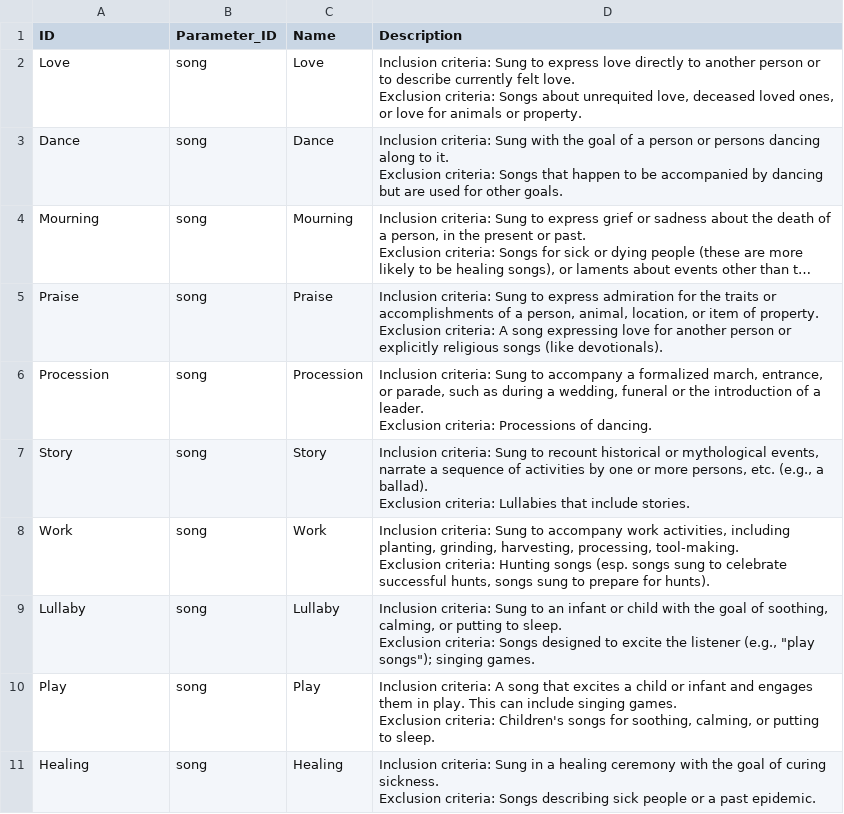
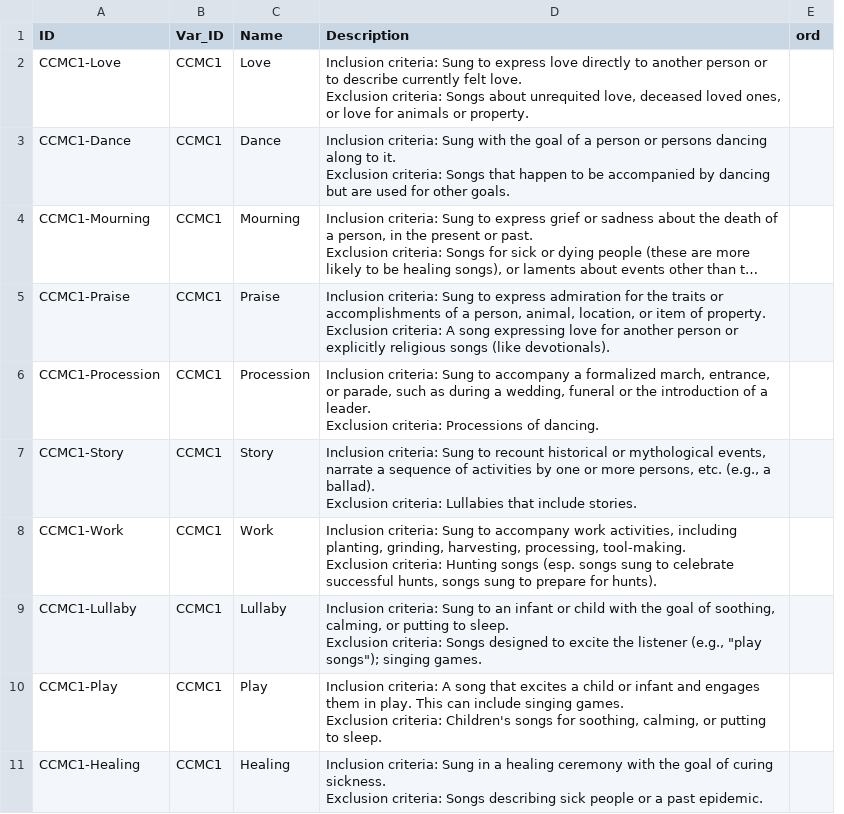
Before and after one commit to D-PLACE/dplace-dataset-ccmc, a CSV file: cldf/codes.csv, drawn as a sheet; long unchanged cells end in …; removed rows and columns are numbered as before the commit, all else as after; the diff names each change by its address in the sheet, - before the commit and + after, or states it on an @@ line.

```diff
--- a/cldf/codes.csv
+++ b/cldf/codes.csv
-column B (Parameter_ID), rows 2-11: all song
+column B (Var_ID), rows 2-11: all CCMC1
+column E (ord), empty
-A2 (ID): Love
+A2 (ID): CCMC1-Love
-A3 (ID): Dance
+A3 (ID): CCMC1-Dance
-A4 (ID): Mourning
+A4 (ID): CCMC1-Mourning
-A5 (ID): Praise
+A5 (ID): CCMC1-Praise
-A6 (ID): Procession
+A6 (ID): CCMC1-Procession
-A7 (ID): Story
+A7 (ID): CCMC1-Story
-A8 (ID): Work
+A8 (ID): CCMC1-Work
-A9 (ID): Lullaby
+A9 (ID): CCMC1-Lullaby
-A10 (ID): Play
+A10 (ID): CCMC1-Play
-A11 (ID): Healing
+A11 (ID): CCMC1-Healing
```
Also changed, not shown: 18 other files.
